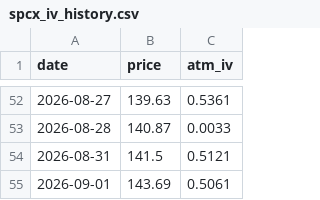
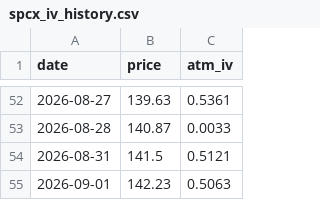
Before and after one commit to clarencechien/optscnr, a CSV file: spcx_radar/output/spcx_iv_history.csv, drawn as a sheet; only a part is shown, gaps mark what is left out.

```diff
--- a/spcx_radar/output/spcx_iv_history.csv
+++ b/spcx_radar/output/spcx_iv_history.csv
@@ -54,2 +54,2 @@ date,price,atm_iv
 2026-08-31,141.5,0.5121
-2026-09-01,143.69,0.5061
+2026-09-01,142.23,0.5063
```
Also changed, not shown: spcx_radar/output/spcx_options_history.csv, 5 other files.
